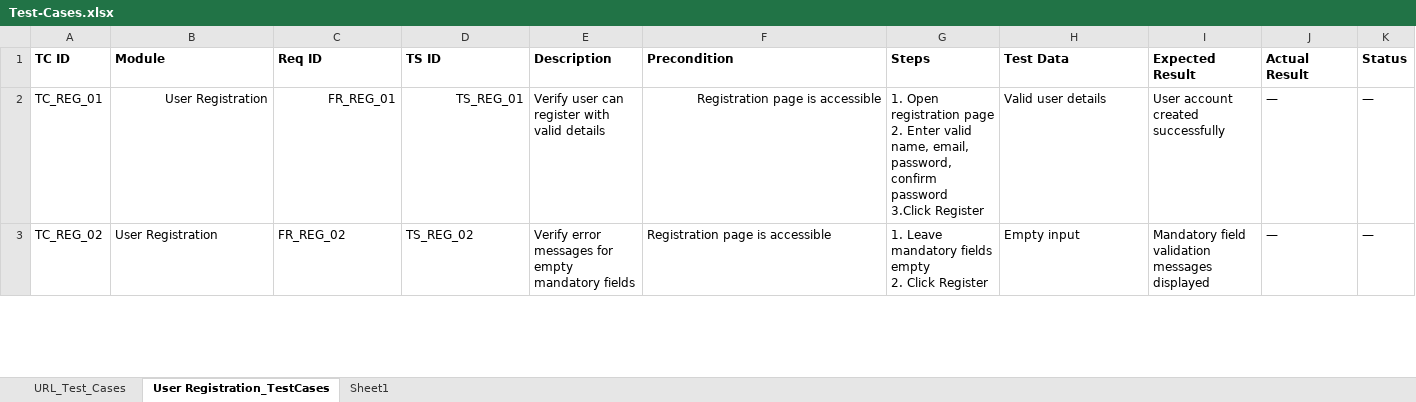
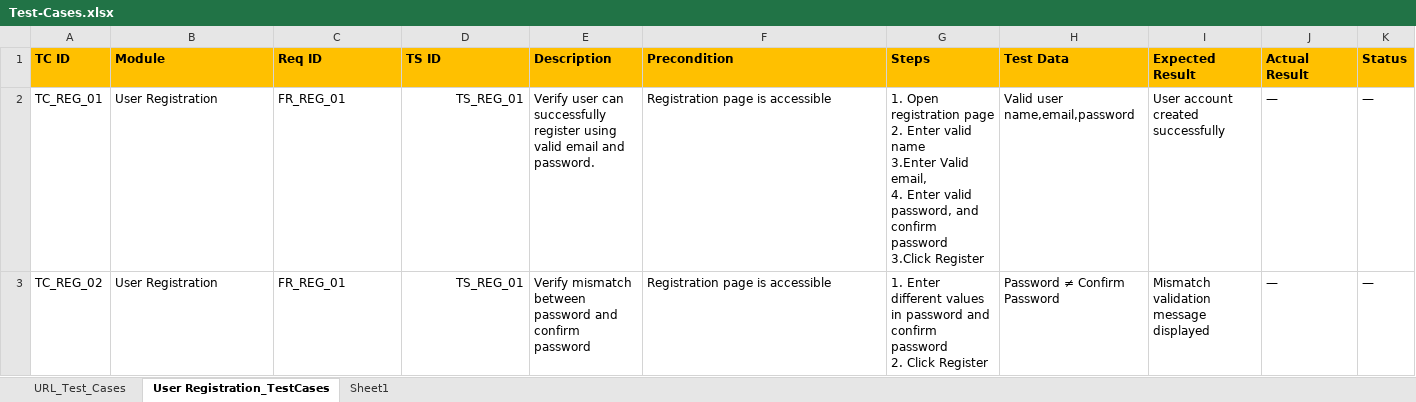
Before and after one commit to anithakoppad22/Manual-Testing-E-commerce-Amazon-, an Excel workbook: Test-Cases.xlsx, sheet User Registration_TestCases, drawn as a sheet; only a part is shown; values as stored, in another font and other column widths than the file's, no borders; ↵ is a line break in a cell; the diff covers the shown part only; the diff names each change by its address in the sheet, - before the commit and + after, or states it on an @@ line.

Commit message:
TC for User reg  added

```diff
--- a/Test-Cases.xlsx (sheet User Registration_TestCases)
+++ b/Test-Cases.xlsx (sheet User Registration_TestCases)
-A1:K1 fill: none
+A1:K1 fill: #FFC000
-B2:C2 alignment: right
+B2:C2 alignment: left
-E2 (Description): …user can register with valid details
+E2 (Description): …user can successfully register using valid email and password.
-F2 alignment: right
+F2 alignment: left
-G2 (Steps): …Enter valid name, email, password, confirm password…
+G2 (Steps): …Enter valid name ↵ 3.Enter Valid email, ↵ 4. Enter valid password, and confirm password…
-H2 (Test Data): Valid user details
+H2 (Test Data): Valid user name,email,password
-C3 (Req ID): FR_REG_02
+C3 (Req ID): FR_REG_01
-D3 (TS ID): TS_REG_02
+D3 (TS ID): TS_REG_01
-D3 alignment: left
+D3 alignment: right
-E3 (Description): Verify error messages for empty mandatory fields
+E3 (Description): Verify mismatch between password and confirm password
-G3 (Steps): 1. Leave mandatory fields empty ↵ 2. Click…
+G3 (Steps): 1. Enter different values in password and confirm password ↵ 2. Click…
-H3 (Test Data): Empty input
+H3 (Test Data): Password ≠ Confirm Password
-I3 (Expected Result): Mandatory field validation messages displayed
+I3 (Expected Result): Mismatch validation message displayed
```
Also changed, not shown: 8 added rows, 25 edited cells and cell formats elsewhere in this sheet, RTM_All_Modules.xlsx.
